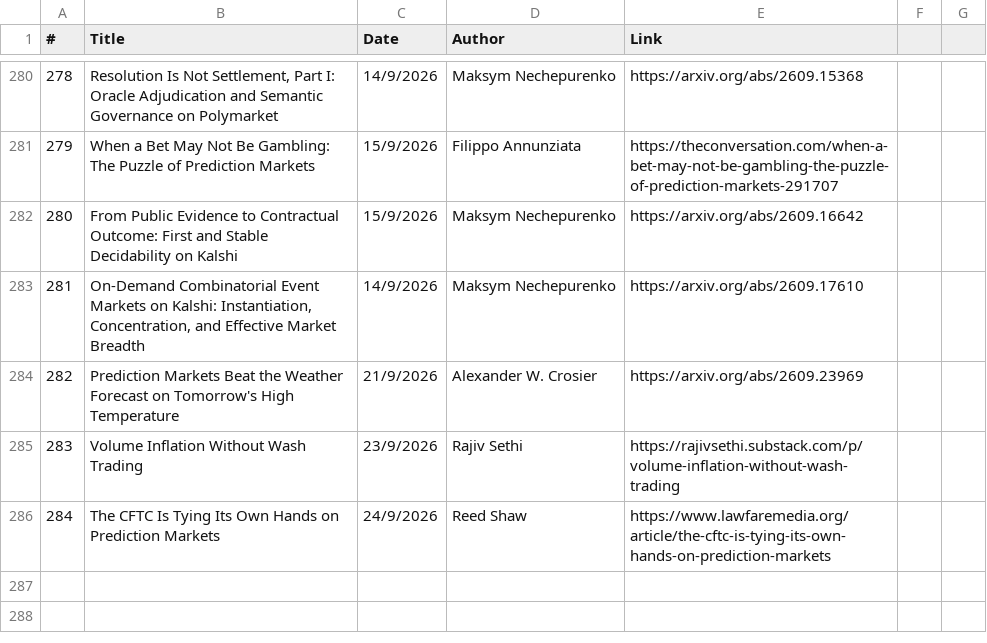
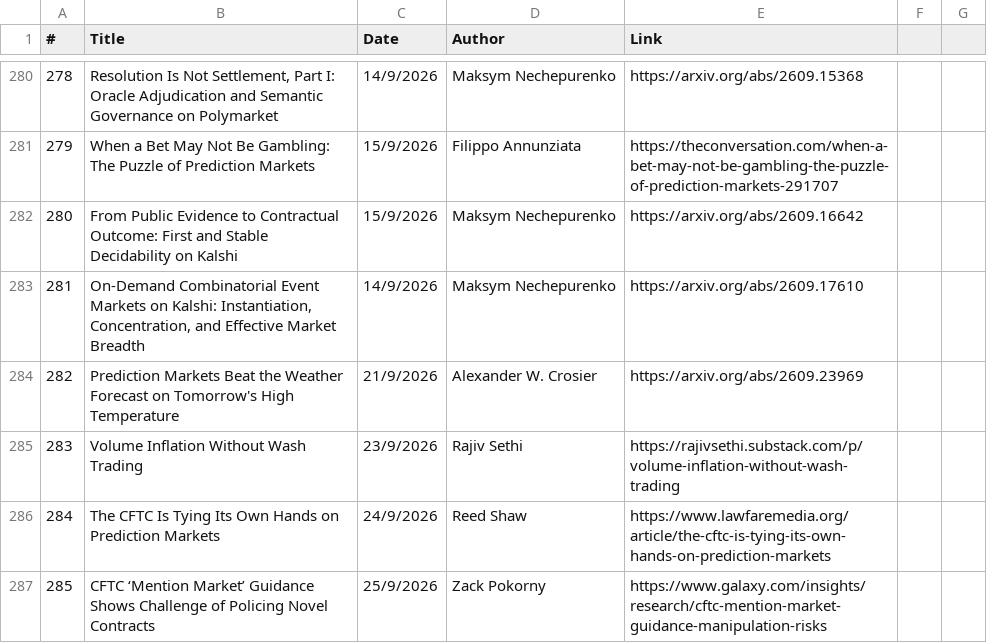
Before and after one commit to michaellwy/onprediction, a CSV file: prediction-market-reading-list.csv, drawn as a sheet; only a part is shown, gaps mark what is left out.

Commit message:
Add article 285: CFTC 'Mention Market' Guidance Shows Challenge of Policing Novel Contracts (Galaxy)
New concept: mention markets (business cluster)

```diff
--- a/prediction-market-reading-list.csv
+++ b/prediction-market-reading-list.csv
@@ -286 +286,2 @@
 284,The CFTC Is Tying Its Own Hands on Prediction Markets,24/9/2026,Reed Shaw,https://www.lawfaremedia.org/article/the-cftc-is-tying-its-own-hands-on-prediction-markets
+285,CFTC ‘Mention Market’ Guidance Shows Challenge of Policing Novel Contracts,25/9/2026,Zack Pokorny,https://www.galaxy.com/insights/research/cftc-mention-market-guidance-manipulation-risks
```
Also changed, not shown: 5 other files.
